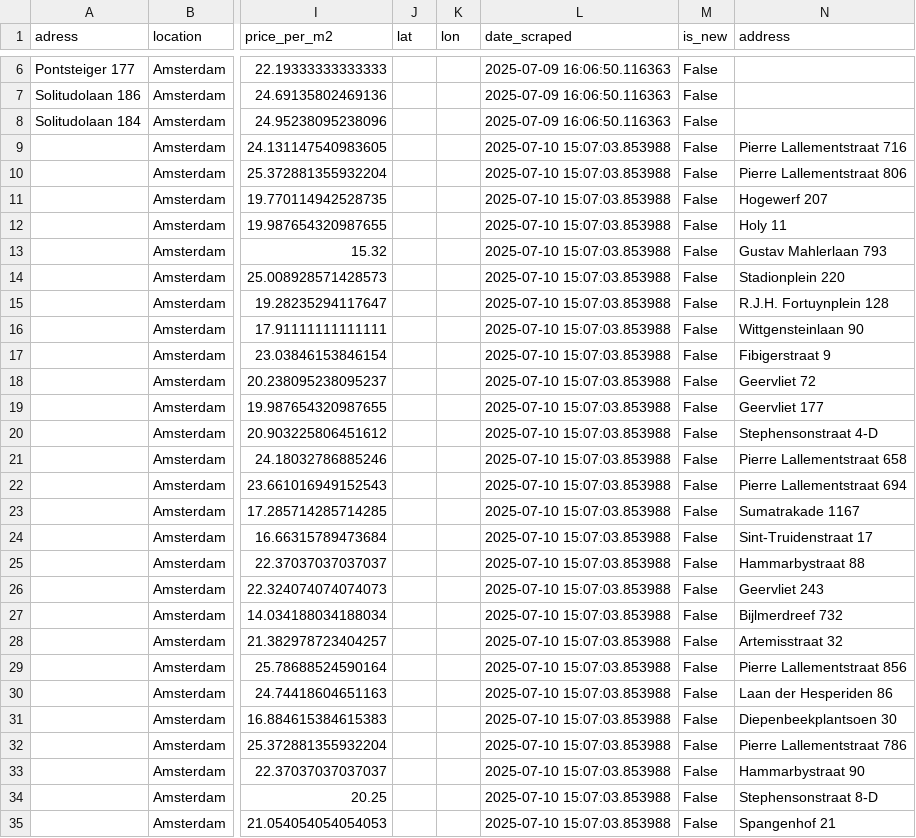
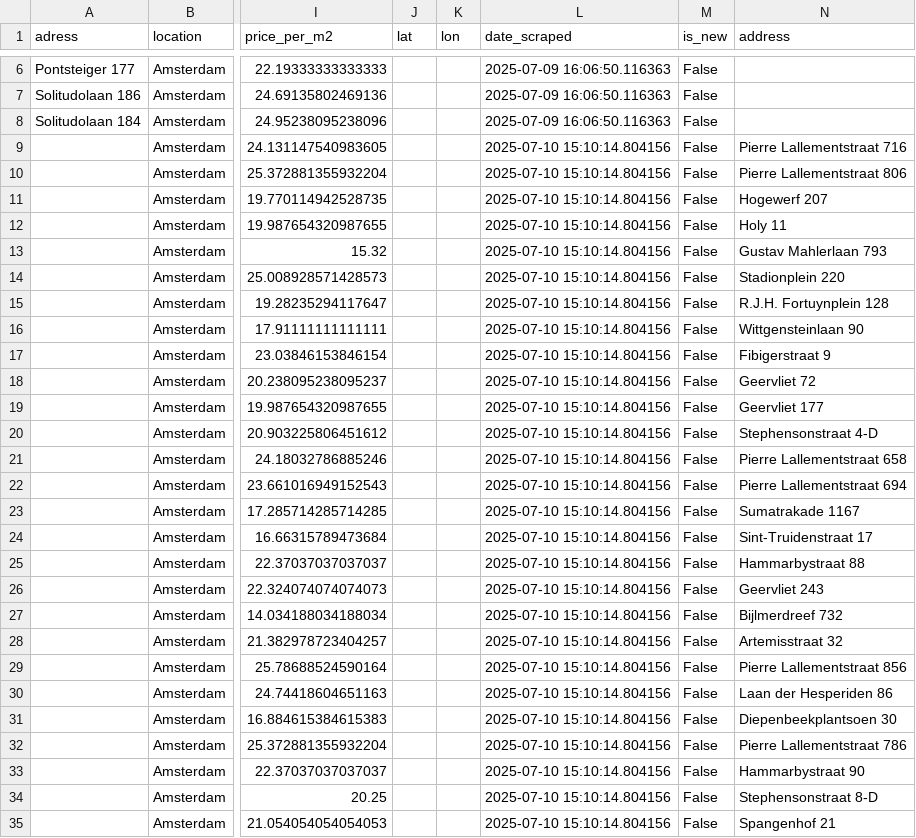
Before and after one commit to Lebramjames/housing-tool, a CSV file: data/huren/bouwinvest_amsterdam.csv, drawn as a sheet; only a part is shown, gaps mark what is left out; the diff covers the shown part only; the diff names each change by its address in the sheet, - before the commit and + after, or states it on an @@ line.

Commit message:
Update Amsterdam property data 2025-07-10

```diff
--- a/data/huren/bouwinvest_amsterdam.csv
+++ b/data/huren/bouwinvest_amsterdam.csv
-L9:L35 (date_scraped): 2025-07-10 15:07:03.853988
+L9:L35 (date_scraped): 2025-07-10 15:10:14.804156
```
Also changed, not shown: 23 edited cells elsewhere in this file, data/huren/ikwilhuren_amsterdam.csv, data/huren/properties_amsterdam.csv.
